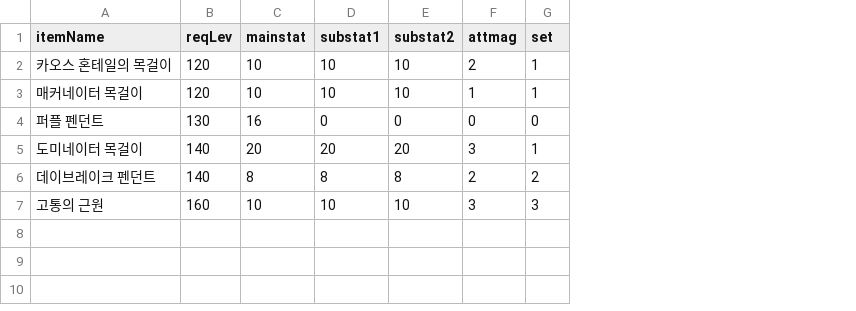
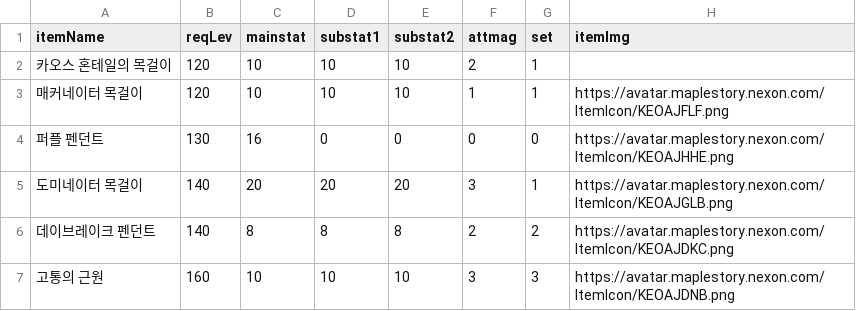
Before and after one commit to Revlis1353/RebootSpecCalc, a CSV file: src/main/resources/csv/4.csv, drawn as a sheet; the diff names each change by its address in the sheet, - before the commit and + after, or states it on an @@ line.

```diff
--- a/src/main/resources/csv/4.csv
+++ b/src/main/resources/csv/4.csv
+column H (itemImg), rows 3-7: https://avatar.maplestory.nexon.com/ItemIcon/KEOAJFLF.png | https://avatar.maplestory.nexon.com/ItemIcon/KEOAJHHE.png | https://avatar.maplestory.nexon.com/ItemIcon/KEOAJGLB.png | https://avatar.maplestory.nexon.com/ItemIcon/KEOAJDKC.png | https://avatar.maplestory.nexon.com/ItemIcon/KEOAJDNB.png
```
Also changed, not shown: src/main/resources/csv/0.csv, src/main/resources/csv/10.csv, 22 other files.
